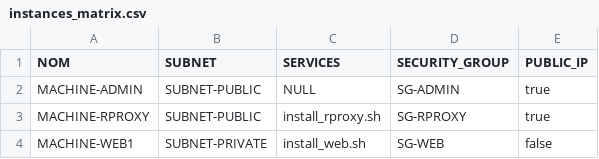
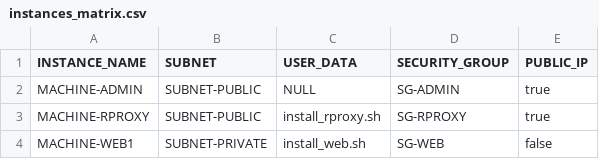
Before and after one commit to raidguedoudj/ippsi-jenkins-project, a CSV file: instances_matrix.csv, drawn as a sheet.

```diff
--- a/instances_matrix.csv
+++ b/instances_matrix.csv
@@ -1,2 +1,2 @@
-NOM;SUBNET;SERVICES;SECURITY_GROUP;PUBLIC_IP
+INSTANCE_NAME;SUBNET;USER_DATA;SECURITY_GROUP;PUBLIC_IP
 MACHINE-ADMIN;SUBNET-PUBLIC;NULL;SG-ADMIN;true
```
Also changed, not shown: flow_matrix.csv, 12 other files.
